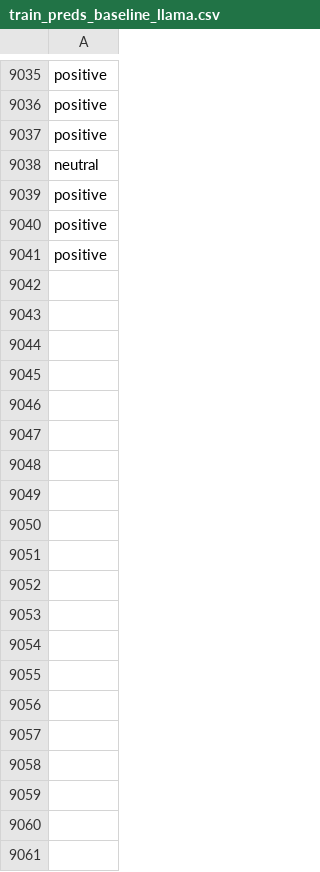
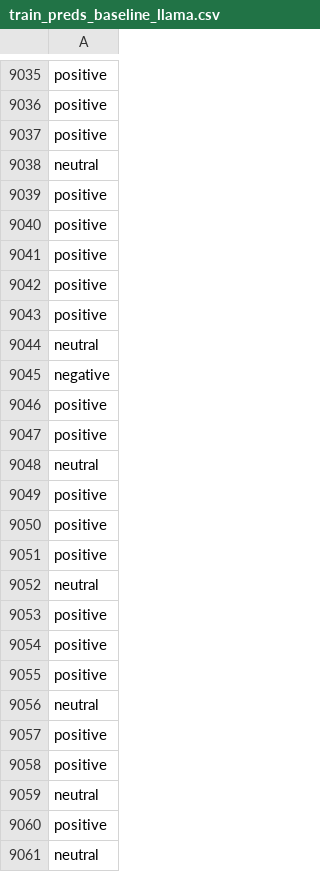
Before and after one commit to jonathand94/xcs224u_project_financial_sentiment, a CSV file: train_preds_baseline_llama.csv, drawn as a sheet; only a part is shown, gaps mark what is left out; the diff covers the shown part only.

Commit message:
Add train_preds_baseline_llama.csv in iteration 8900

```diff
--- a/train_preds_baseline_llama.csv
+++ b/train_preds_baseline_llama.csv
@@ -9041 +9041,21 @@ positive
 positive
+positive
+positive
+neutral
+negative
+positive
+positive
+neutral
+positive
+positive
+positive
+neutral
+positive
+positive
+positive
+neutral
+positive
+positive
+neutral
+positive
+neutral
```
Also changed, not shown: 80 added rows elsewhere in this file.
